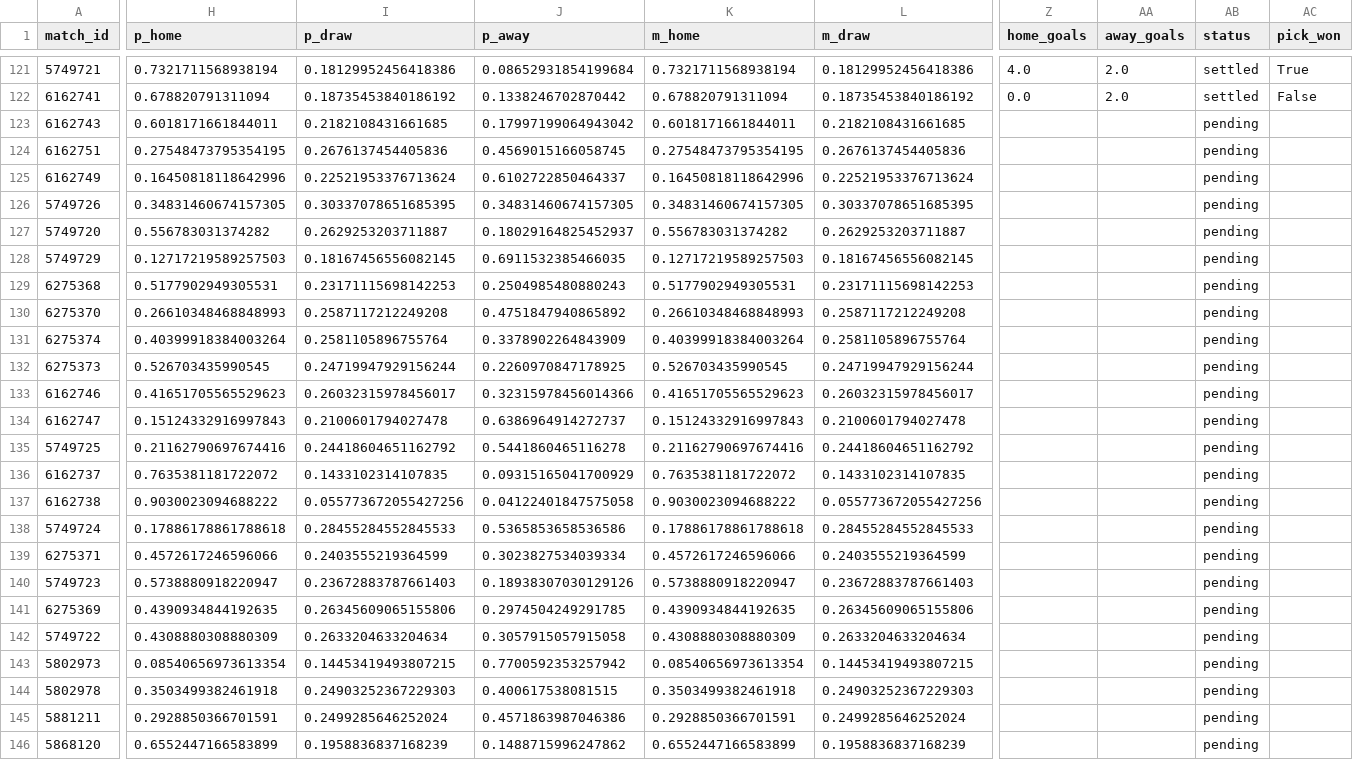
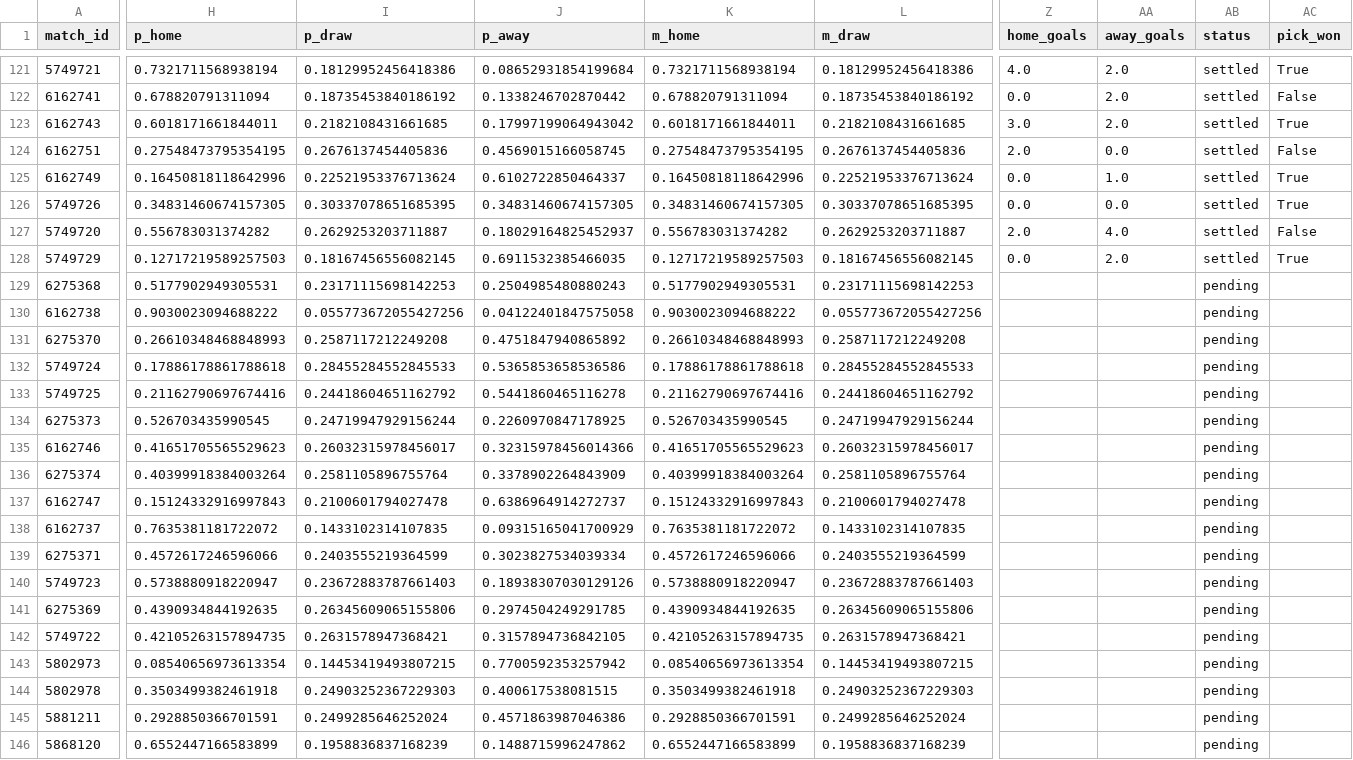
Before and after one commit to Izu83/Football-Predictor, a CSV file: history/predictions.csv, drawn as a sheet; only a part is shown, gaps mark what is left out; the diff covers the shown part only; the diff names each change by its address in the sheet, - before the commit and + after, or states it on an @@ line.

```diff
--- a/history/predictions.csv
+++ b/history/predictions.csv
-Z123 (home_goals): (empty)
+Z123 (home_goals): 3.0
-AA123 (away_goals): (empty)
+AA123 (away_goals): 2.0
-AB123:AB128 (status): pending
+AB123:AB128 (status): settled
-AC123 (pick_won): (empty)
+AC123 (pick_won): True
-Z124 (home_goals): (empty)
+Z124 (home_goals): 2.0
-AA124 (away_goals): (empty)
+AA124 (away_goals): 0.0
-AC124 (pick_won): (empty)
+AC124 (pick_won): False
-Z125:Z126 (home_goals): (empty)
+Z125:Z126 (home_goals): 0.0
-AA125 (away_goals): (empty)
+AA125 (away_goals): 1.0
-AC125:AC126 (pick_won): (empty)
+AC125:AC126 (pick_won): True
-AA126 (away_goals): (empty)
+AA126 (away_goals): 0.0
-Z127 (home_goals): (empty)
+Z127 (home_goals): 2.0
-AA127 (away_goals): (empty)
+AA127 (away_goals): 4.0
-AC127 (pick_won): (empty)
+AC127 (pick_won): False
-Z128 (home_goals): (empty)
+Z128 (home_goals): 0.0
-AA128 (away_goals): (empty)
+AA128 (away_goals): 2.0
-AC128 (pick_won): (empty)
+AC128 (pick_won): True
@@ row 137 moved to row 130: 6162738 @@
@@ row 138 moved to row 132: 5749724 @@
@@ row 135 moved to row 133: 5749725 @@
@@ row 131 moved to row 136: 6275374 @@
-H142 (p_home): 0.4308880308880309
+H142 (p_home): 0.42105263157894735
-I142 (p_draw): 0.2633204633204634
+I142 (p_draw): 0.2631578947368421
-J142 (p_away): 0.3057915057915058
+J142 (p_away): 0.3157894736842105
-K142 (m_home): 0.4308880308880309
+K142 (m_home): 0.42105263157894735
-L142 (m_draw): 0.2633204633204634
+L142 (m_draw): 0.2631578947368421
```
Also changed, not shown: 37 moved rows and 2 edited cells elsewhere in this file, 1 other file.
